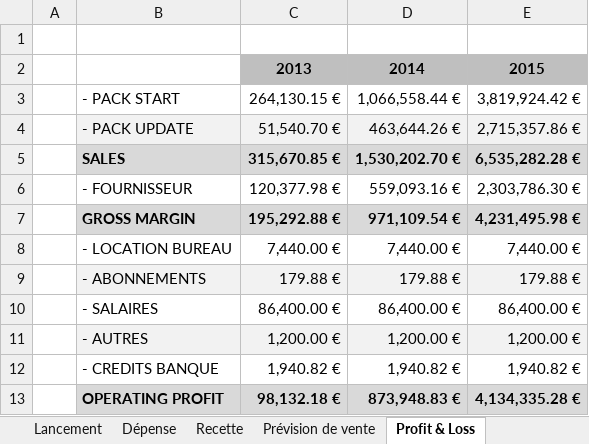
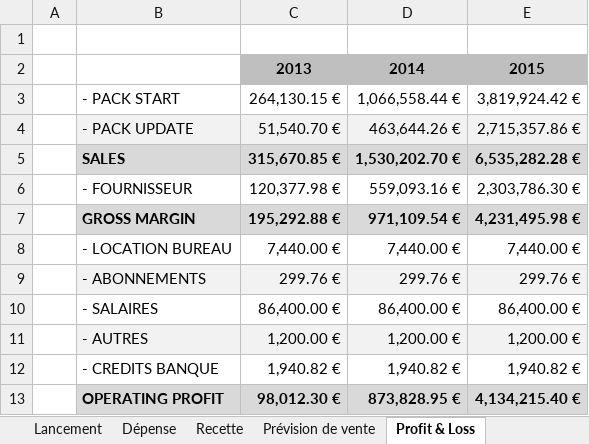
Before and after one commit to dbraillon/wVibes, an Excel workbook: accounts/wmusic.xlsm, sheet Profit & Loss, drawn as a sheet; values as stored, in another font and other column widths than the file's, no borders; charts and pictures not drawn; the diff names each change by its address in the sheet, - before the commit and + after, or states it on an @@ line.

```diff
--- a/accounts/wmusic.xlsm (sheet Profit & Loss)
+++ b/accounts/wmusic.xlsm (sheet Profit & Loss)
-C9: 179.88 €
+C9: 299.76 €
-D9: 179.88 €
+D9: 299.76 €
-E9: 179.88 €
+E9: 299.76 €
-C13: 98,132.18 €
+C13: 98,012.30 €
-D13: 873,948.83 €
+D13: 873,828.95 €
-E13: 4,134,335.28 €
+E13: 4,134,215.40 €
```
Also changed, not shown: sheet Dépense, formulas that keep their value, charts or pictures, 4 other files.
